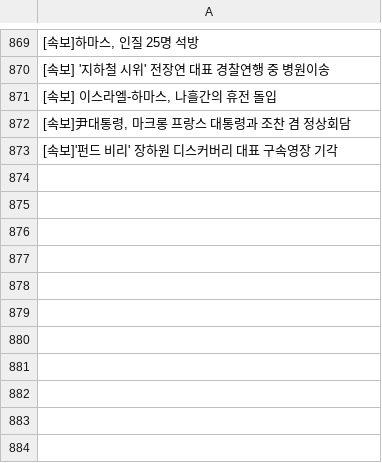
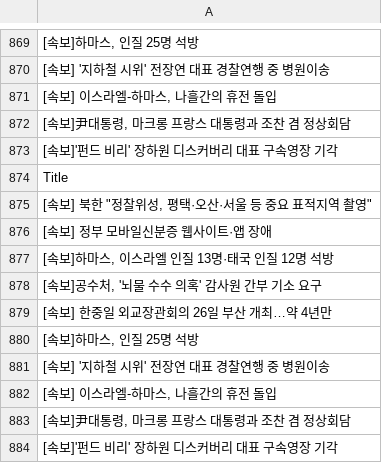
Before and after one commit to JeongBG/GitNews, a CSV file: News_data.csv, drawn as a sheet; only a part is shown, gaps mark what is left out; the diff names each change by its address in the sheet, - before the commit and + after, or states it on an @@ line.

Commit message:
뉴스데이터 수집

```diff
--- a/News_data.csv
+++ b/News_data.csv
+row 874: Title
+row 875: [속보] 북한 "정찰위성, 평택·오산·서울 등 중요 표적지역 촬영"
+row 876: [속보] 정부 모바일신분증 웹사이트·앱 장애
+row 877: [속보]하마스, 이스라엘 인질 13명·태국 인질 12명 석방
+row 878: [속보]공수처, '뇌물 수수 의혹' 감사원 간부 기소 요구
+row 879: [속보] 한중일 외교장관회의 26일 부산 개최…약 4년만
+row 880: [속보]하마스, 인질 25명 석방
+row 881: [속보] '지하철 시위' 전장연 대표 경찰연행 중 병원이송
+row 882: [속보] 이스라엘-하마스, 나흘간의 휴전 돌입
+row 883: [속보]尹대통령, 마크롱 프랑스 대통령과 조찬 겸 정상회담
+row 884: [속보]'펀드 비리' 장하원 디스커버리 대표 구속영장 기각
```
